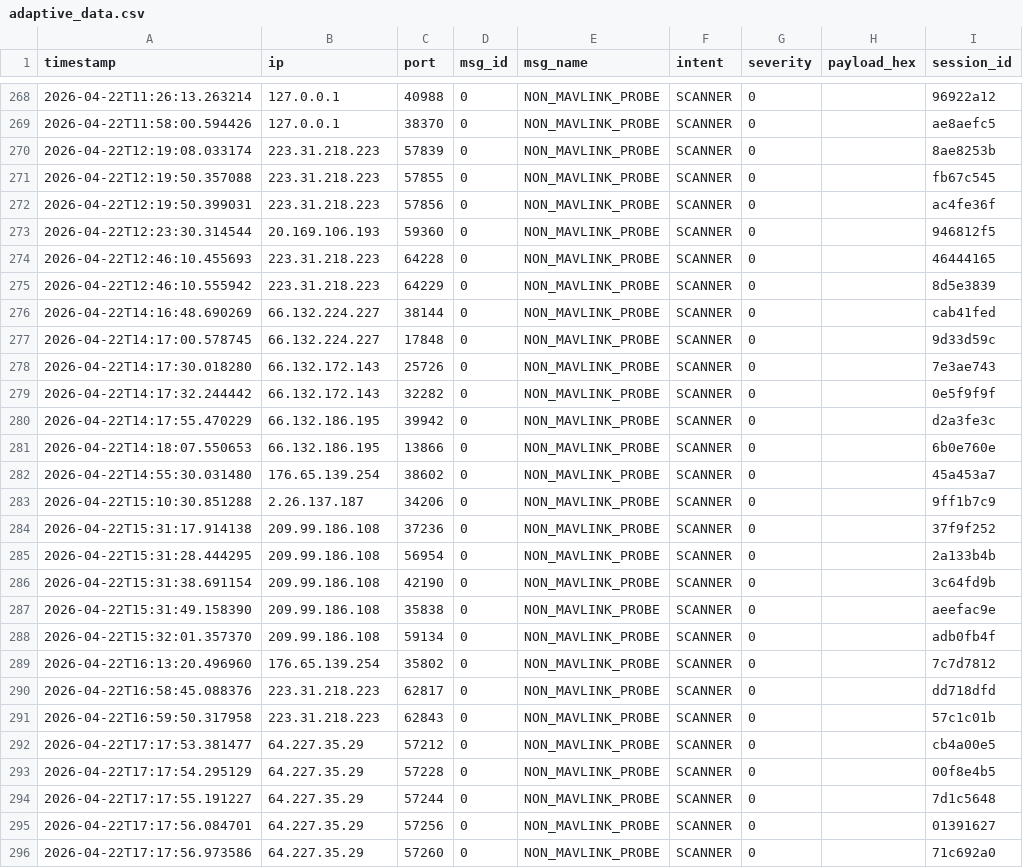
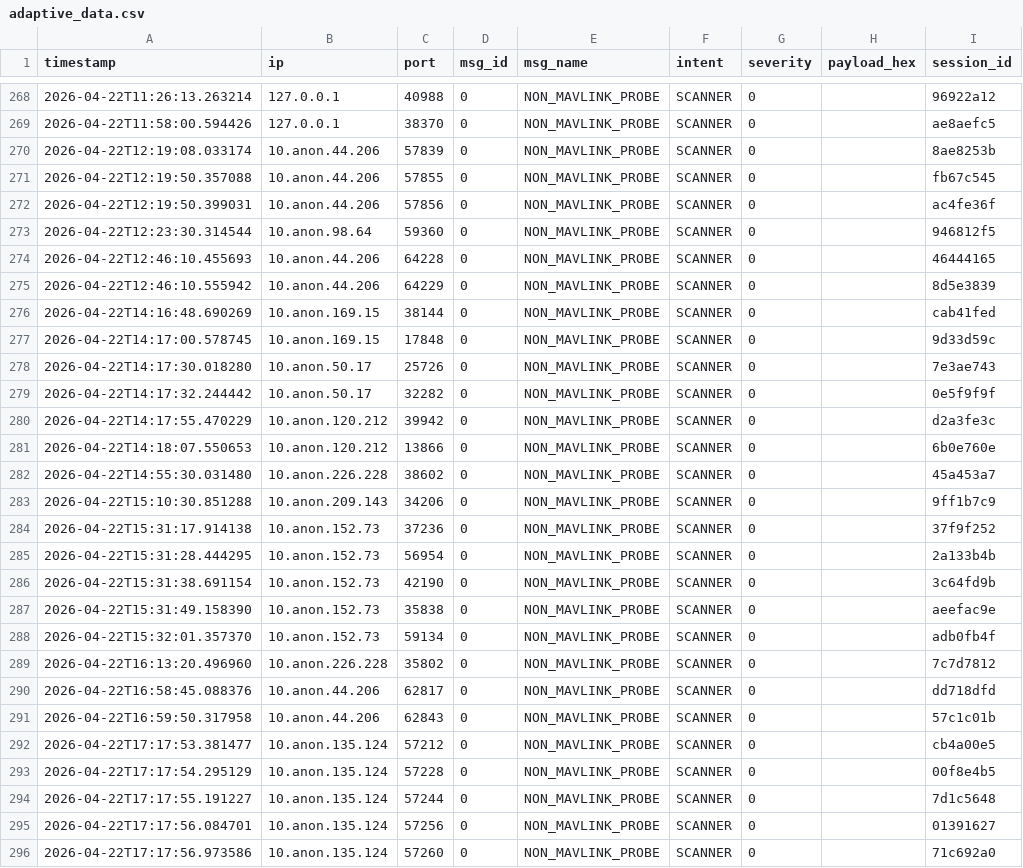
Before and after one commit to mavlink-honeypot/sitl-benchmark, a CSV file: datasets/adaptive_data.csv, drawn as a sheet; only a part is shown, gaps mark what is left out; the diff covers the shown part only; the diff names each change by its address in the sheet, - before the commit and + after, or states it on an @@ line.

```diff
--- a/datasets/adaptive_data.csv
+++ b/datasets/adaptive_data.csv
-B270:B272 (ip): 223.31.218.223
+B270:B272 (ip): 10.anon.44.206
-B273 (ip): 20.169.106.193
+B273 (ip): 10.anon.98.64
-B274:B275 (ip): 223.31.218.223
+B274:B275 (ip): 10.anon.44.206
-B276:B277 (ip): 66.132.224.227
+B276:B277 (ip): 10.anon.169.15
-B278:B279 (ip): 66.132.172.143
+B278:B279 (ip): 10.anon.50.17
-B280:B281 (ip): 66.132.186.195
+B280:B281 (ip): 10.anon.120.212
-B282 (ip): 176.65.139.254
+B282 (ip): 10.anon.226.228
-B283 (ip): 2.26.137.187
+B283 (ip): 10.anon.209.143
-B284:B288 (ip): 209.99.186.108
+B284:B288 (ip): 10.anon.152.73
-B289 (ip): 176.65.139.254
+B289 (ip): 10.anon.226.228
-B290:B291 (ip): 223.31.218.223
+B290:B291 (ip): 10.anon.44.206
-B292:B296 (ip): 64.227.35.29
+B292:B296 (ip): 10.anon.135.124
```
Also changed, not shown: 159 edited cells elsewhere in this file, datasets/connections.csv, 2 other files.
